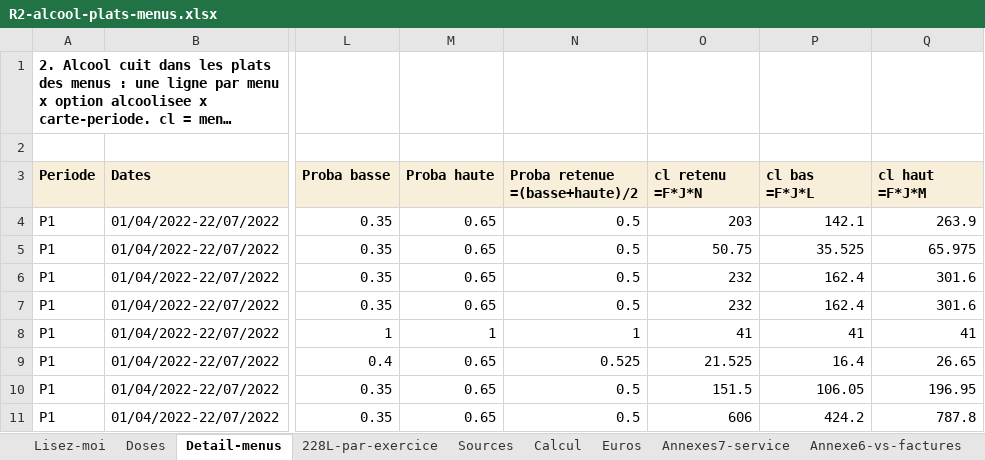
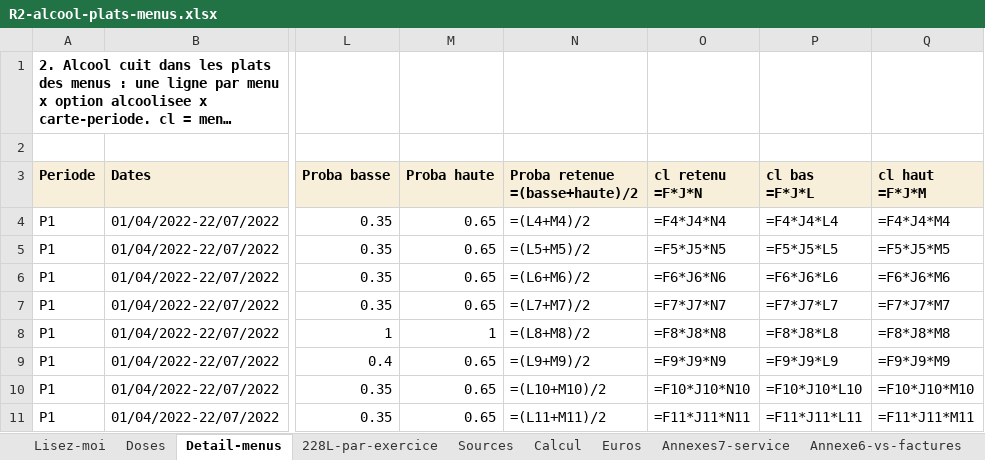
Before and after one commit to maevaPasteur/demi-lune-fisc, an Excel workbook: public/documents/pieces-reponse-2/R2-alcool-plats-menus.xlsx, sheet Detail-menus, drawn as a sheet; only a part is shown, gaps mark what is left out; long unchanged cells end in …; values as stored, in another font and other column widths than the file's, no borders; formulas without a stored value are shown as written; the diff covers the shown part only; the diff names each change by its address in the sheet, - before the commit and + after, or states it on an @@ line.

```diff
--- a/public/documents/pieces-reponse-2/R2-alcool-plats-menus.xlsx (sheet Detail-menus)
+++ b/public/documents/pieces-reponse-2/R2-alcool-plats-menus.xlsx (sheet Detail-menus)
-N4 (Proba retenue =(basse+haute)/2): 0.5
+N4 (Proba retenue =(basse+haute)/2): =(L4+M4)/2
-O4 (cl retenu =F*J*N): 203
+O4 (cl retenu =F*J*N): =F4*J4*N4
-P4 (cl bas =F*J*L): 142.1
+P4 (cl bas =F*J*L): =F4*J4*L4
-Q4 (cl haut =F*J*M): 263.9
+Q4 (cl haut =F*J*M): =F4*J4*M4
-N5 (Proba retenue =(basse+haute)/2): 0.5
+N5 (Proba retenue =(basse+haute)/2): =(L5+M5)/2
-O5 (cl retenu =F*J*N): 50.75
+O5 (cl retenu =F*J*N): =F5*J5*N5
-P5 (cl bas =F*J*L): 35.525
+P5 (cl bas =F*J*L): =F5*J5*L5
-Q5 (cl haut =F*J*M): 65.975
+Q5 (cl haut =F*J*M): =F5*J5*M5
-N6 (Proba retenue =(basse+haute)/2): 0.5
+N6 (Proba retenue =(basse+haute)/2): =(L6+M6)/2
-O6 (cl retenu =F*J*N): 232
+O6 (cl retenu =F*J*N): =F6*J6*N6
-P6 (cl bas =F*J*L): 162.4
+P6 (cl bas =F*J*L): =F6*J6*L6
-Q6 (cl haut =F*J*M): 301.6
+Q6 (cl haut =F*J*M): =F6*J6*M6
-N7 (Proba retenue =(basse+haute)/2): 0.5
+N7 (Proba retenue =(basse+haute)/2): =(L7+M7)/2
-O7 (cl retenu =F*J*N): 232
+O7 (cl retenu =F*J*N): =F7*J7*N7
-P7 (cl bas =F*J*L): 162.4
+P7 (cl bas =F*J*L): =F7*J7*L7
-Q7 (cl haut =F*J*M): 301.6
+Q7 (cl haut =F*J*M): =F7*J7*M7
-N8 (Proba retenue =(basse+haute)/2): 1
+N8 (Proba retenue =(basse+haute)/2): =(L8+M8)/2
-O8 (cl retenu =F*J*N): 41
+O8 (cl retenu =F*J*N): =F8*J8*N8
-P8 (cl bas =F*J*L): 41
+P8 (cl bas =F*J*L): =F8*J8*L8
-Q8 (cl haut =F*J*M): 41
+Q8 (cl haut =F*J*M): =F8*J8*M8
-N9 (Proba retenue =(basse+haute)/2): 0.525
+N9 (Proba retenue =(basse+haute)/2): =(L9+M9)/2
-O9 (cl retenu =F*J*N): 21.525
+O9 (cl retenu =F*J*N): =F9*J9*N9
-P9 (cl bas =F*J*L): 16.4
+P9 (cl bas =F*J*L): =F9*J9*L9
-Q9 (cl haut =F*J*M): 26.65
+Q9 (cl haut =F*J*M): =F9*J9*M9
-N10 (Proba retenue =(basse+haute)/2): 0.5
+N10 (Proba retenue =(basse+haute)/2): =(L10+M10)/2
-O10 (cl retenu =F*J*N): 151.5
+O10 (cl retenu =F*J*N): =F10*J10*N10
-P10 (cl bas =F*J*L): 106.05
+P10 (cl bas =F*J*L): =F10*J10*L10
-Q10 (cl haut =F*J*M): 196.95
+Q10 (cl haut =F*J*M): =F10*J10*M10
-N11 (Proba retenue =(basse+haute)/2): 0.5
+N11 (Proba retenue =(basse+haute)/2): =(L11+M11)/2
-O11 (cl retenu =F*J*N): 606
+O11 (cl retenu =F*J*N): =F11*J11*N11
-P11 (cl bas =F*J*L): 424.2
+P11 (cl bas =F*J*L): =F11*J11*L11
-Q11 (cl haut =F*J*M): 787.8
+Q11 (cl haut =F*J*M): =F11*J11*M11
```
Also changed, not shown: 1 added row, 1 removed row and 177 edited cells elsewhere in this sheet, sheet 228L-par-exercice, sheet Annexes7-service, sheet Calcul, sheet Euros, sheet Sources, sheet Perimetre, 3 more sheets, public/documents/pieces-reponse-2/R2-alcool-cuisine.xlsx, public/documents/pieces-reponse-2/R2-synthese-scenarios.xlsx, 8 other files.
